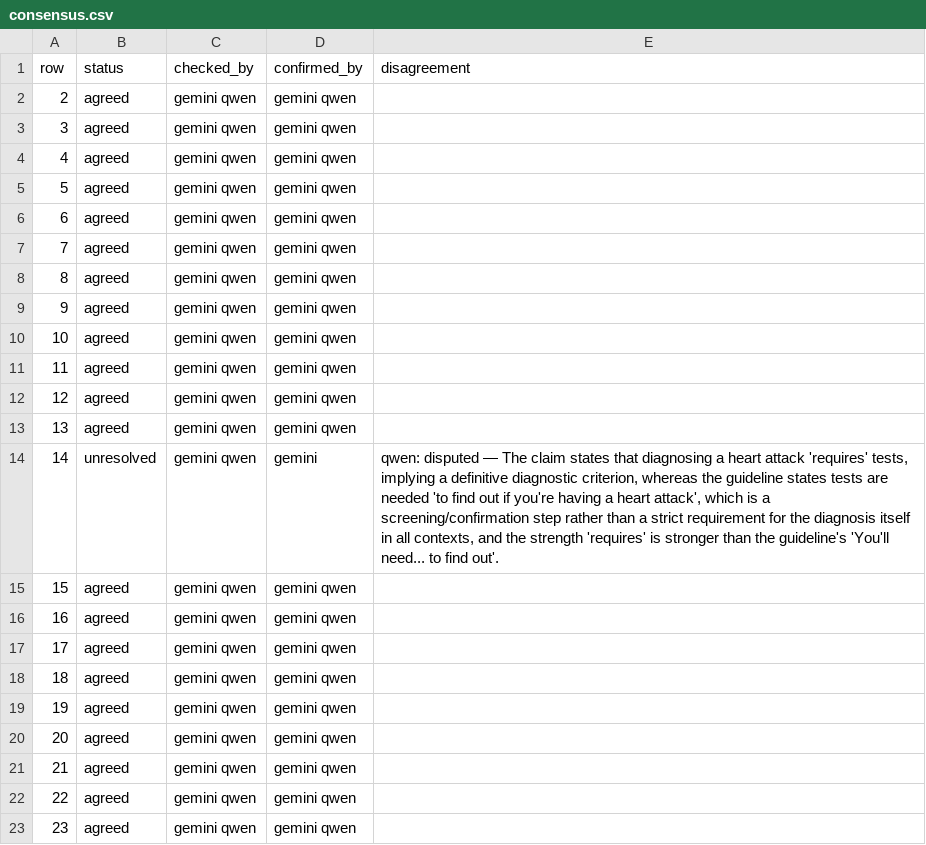
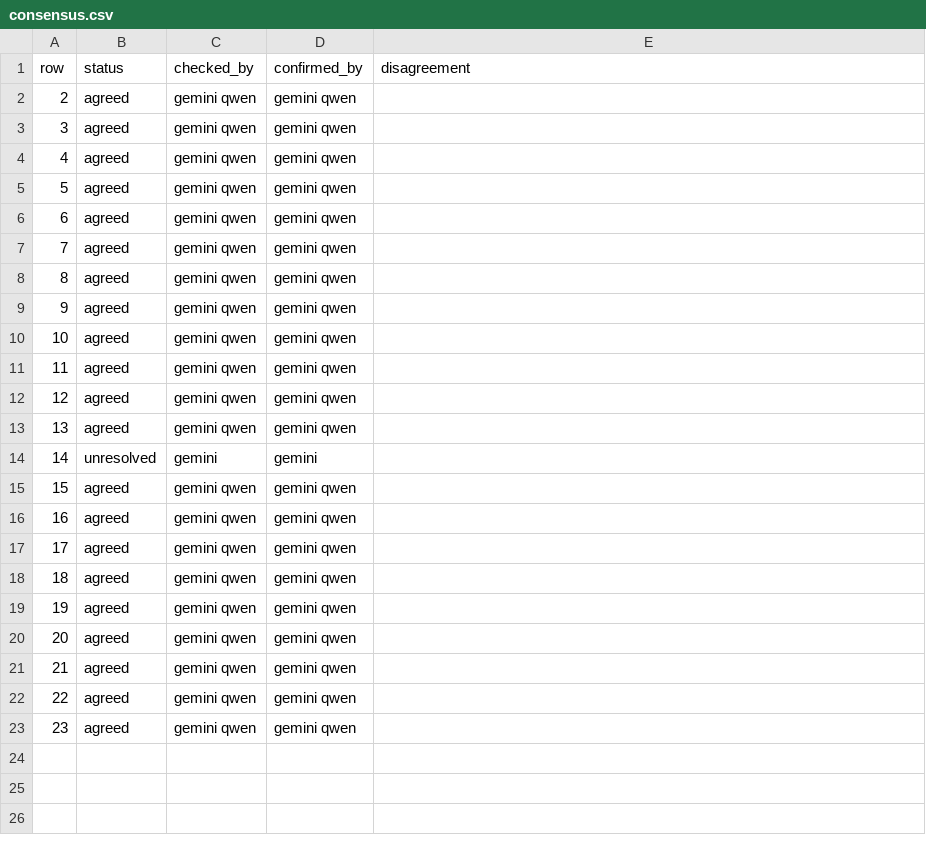
Before and after one commit to gremlindj11-ship-it/mess-app, a CSV file: content/open/acute-coronary-syndrome/consensus.csv, drawn as a sheet.

```diff
--- a/content/open/acute-coronary-syndrome/consensus.csv
+++ b/content/open/acute-coronary-syndrome/consensus.csv
@@ -13,3 +13,3 @@ row,status,checked_by,confirmed_by,disagreement
 13,agreed,"gemini qwen","gemini qwen",""
-14,unresolved,"gemini qwen","gemini","qwen: disputed — The claim states that diagnosing a heart attack 'requires' tests, implying a definitive diagnostic criterion, whereas the guideline states tests are needed 'to find out if you're having a heart attack', which is a screening/confirmation step rather than a strict requirement for the diagnosis itself in all contexts, and the strength 'requires' is stronger than the guideline's 'You'll need... to find out'."
+14,unresolved,"gemini","gemini",""
 15,agreed,"gemini qwen","gemini qwen",""
```
Also changed, not shown: content/open/acute-coronary-syndrome/factcheck.gemini.csv.
